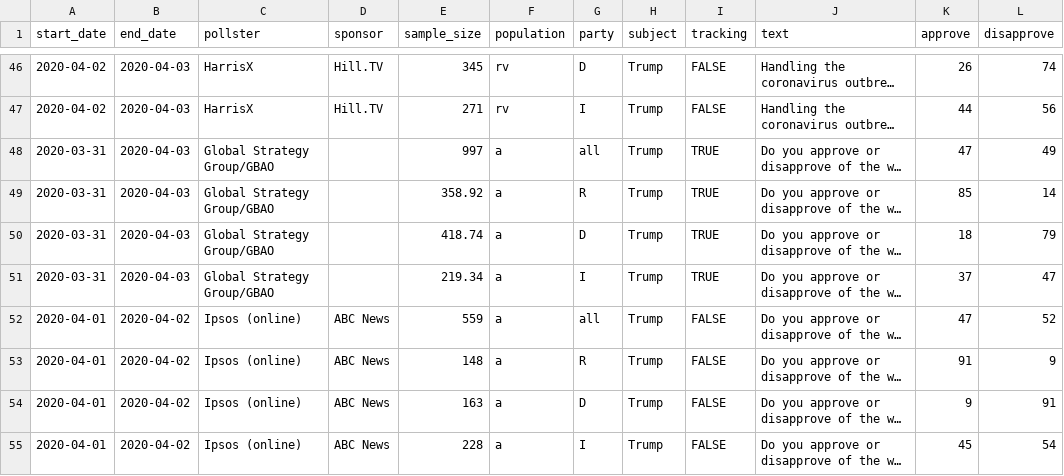
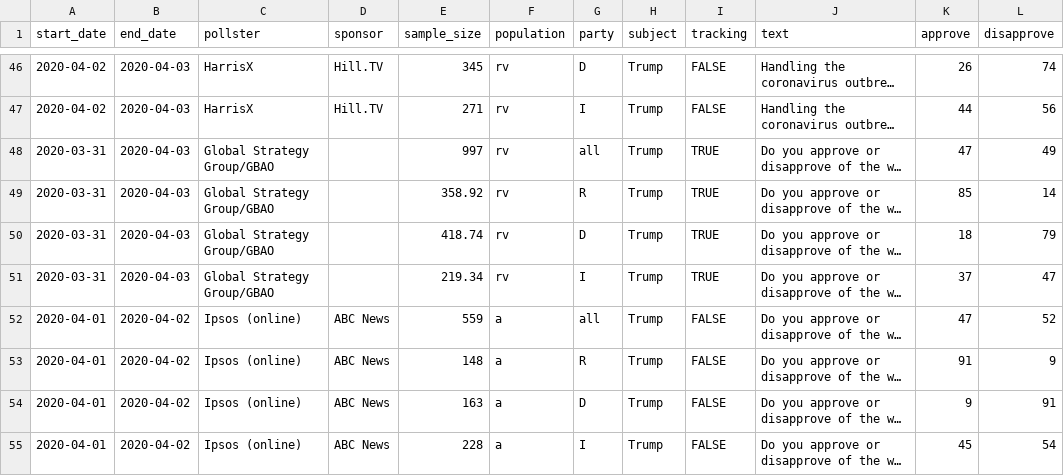
Before and after one commit to fivethirtyeight/covid-19-polls, a CSV file: covid_approval_polls.csv, drawn as a sheet; only a part is shown, gaps mark what is left out; long unchanged cells end in …; the diff covers the shown part only; the diff names each change by its address in the sheet, - before the commit and + after, or states it on an @@ line.

Commit message:
update approval polls

```diff
--- a/covid_approval_polls.csv
+++ b/covid_approval_polls.csv
-F48:F51 (population): a
+F48:F51 (population): rv
```
Also changed, not shown: 12 edited cells elsewhere in this file.
